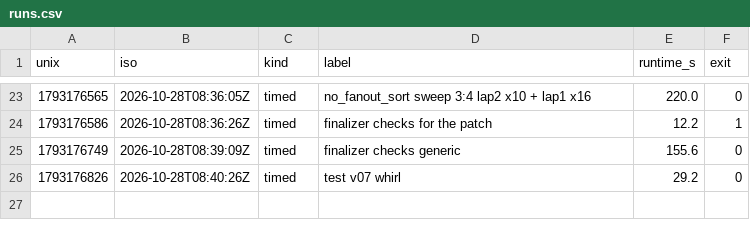
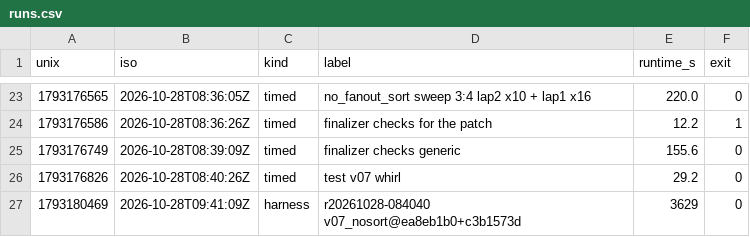
Before and after one commit to E555solver/E555, a CSV file: agent/whirlpool/20261028-0249/runs.csv, drawn as a sheet; only a part is shown, gaps mark what is left out; the diff names each change by its address in the sheet, - before the commit and + after, or states it on an @@ line.

```diff
--- a/agent/whirlpool/20261028-0249/runs.csv
+++ b/agent/whirlpool/20261028-0249/runs.csv
+row 27: 1793180469 | 2026-10-28T09:41:09Z | harness | r20261028-084040 v07_nosort@ea8eb1b0+c3b1573d | 3629 | 0
```
Also changed, not shown: agent/whirlpool/20261028-0249/harness.csv, 7 other files.
